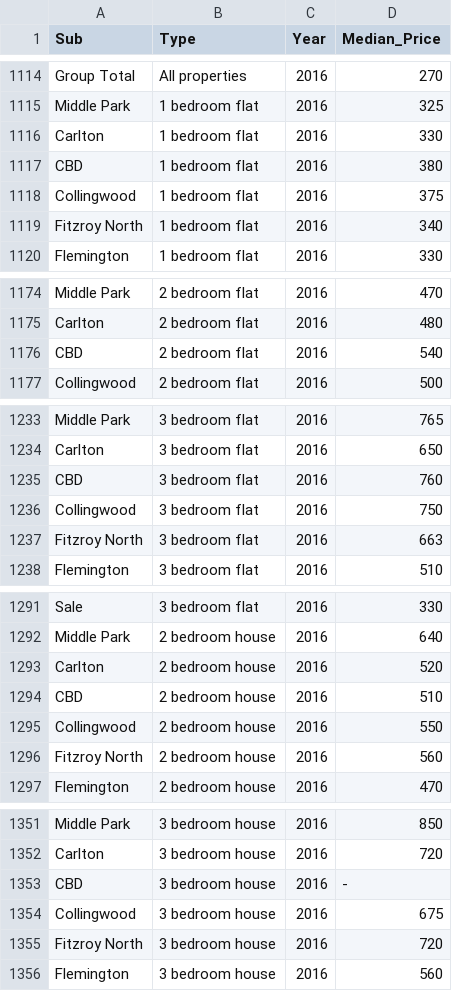
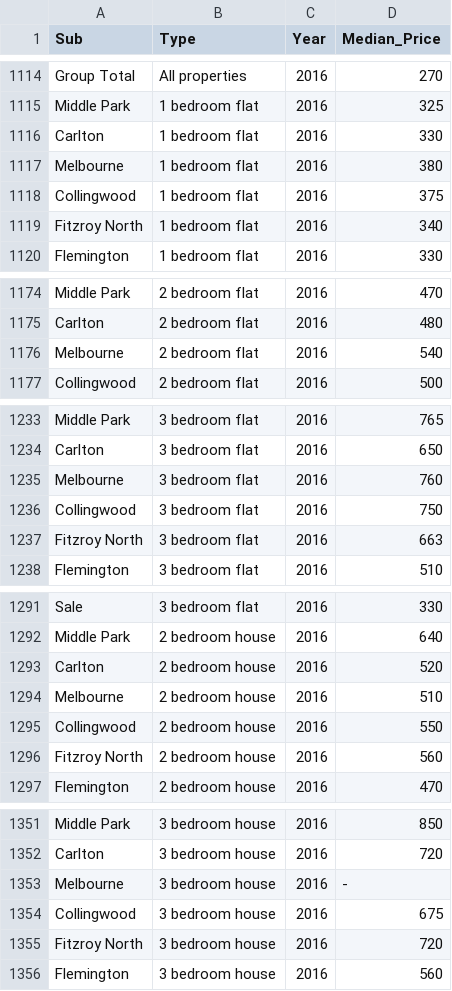
Before and after one commit to MAST30034-Applied-Data-Science/generic-real-estate-consulting-project-group-21, a CSV file: data/curated/historical_data.csv, drawn as a sheet; only a part is shown, gaps mark what is left out; the diff covers the shown part only.

```diff
--- a/data/curated/historical_data.csv
+++ b/data/curated/historical_data.csv
@@ -1116,3 +1116,3 @@ Middle Park,1 bedroom flat,2016,325
 Carlton,1 bedroom flat,2016,330
-CBD,1 bedroom flat,2016,380
+Melbourne,1 bedroom flat,2016,380
 Collingwood,1 bedroom flat,2016,375
@@ -1175,3 +1175,3 @@ Middle Park,2 bedroom flat,2016,470
 Carlton,2 bedroom flat,2016,480
-CBD,2 bedroom flat,2016,540
+Melbourne,2 bedroom flat,2016,540
 Collingwood,2 bedroom flat,2016,500
@@ -1234,3 +1234,3 @@ Middle Park,3 bedroom flat,2016,765
 Carlton,3 bedroom flat,2016,650
-CBD,3 bedroom flat,2016,760
+Melbourne,3 bedroom flat,2016,760
 Collingwood,3 bedroom flat,2016,750
@@ -1293,3 +1293,3 @@ Middle Park,2 bedroom house,2016,640
 Carlton,2 bedroom house,2016,520
-CBD,2 bedroom house,2016,510
+Melbourne,2 bedroom house,2016,510
 Collingwood,2 bedroom house,2016,550
@@ -1352,3 +1352,3 @@ Middle Park,3 bedroom house,2016,850
 Carlton,3 bedroom house,2016,720
-CBD,3 bedroom house,2016,-
+Melbourne,3 bedroom house,2016,-
 Collingwood,3 bedroom house,2016,675
```
Also changed, not shown: 30 edited cells elsewhere in this file, 4 other files.
